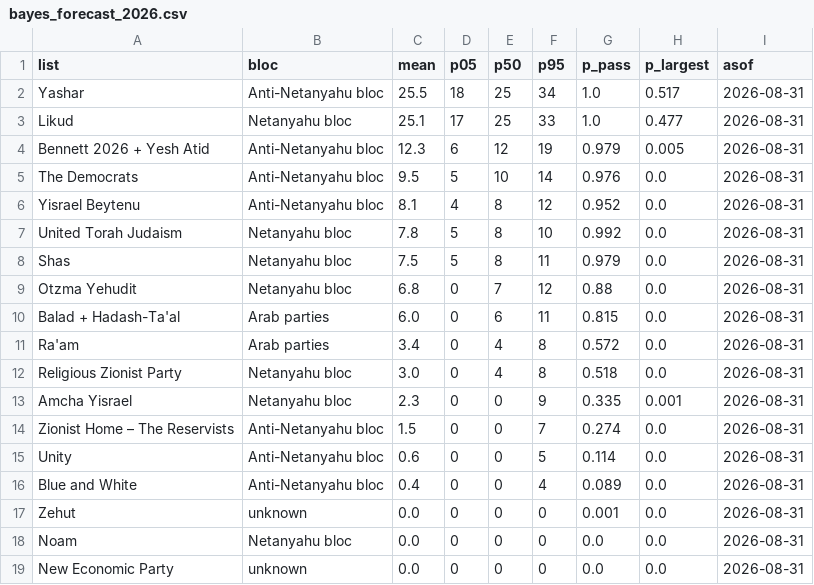
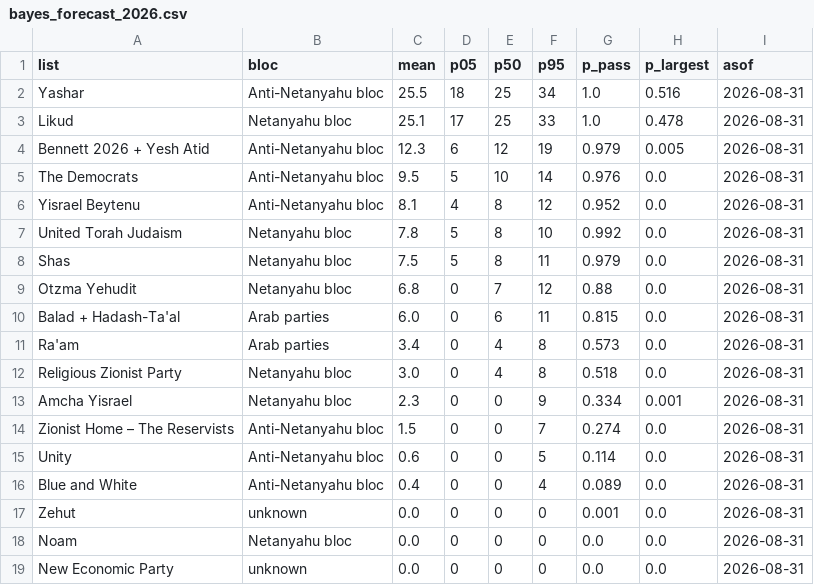
Before and after one commit to idoherling/2026_Election_Model, a CSV file: data/processed/bayes_forecast_2026.csv, drawn as a sheet.

```diff
--- a/data/processed/bayes_forecast_2026.csv
+++ b/data/processed/bayes_forecast_2026.csv
@@ -1,4 +1,4 @@
 list,bloc,mean,p05,p50,p95,p_pass,p_largest,asof
-Yashar,Anti-Netanyahu bloc,25.5,18,25,34,1.0,0.517,2026-08-31
-Likud,Netanyahu bloc,25.1,17,25,33,1.0,0.477,2026-08-31
+Yashar,Anti-Netanyahu bloc,25.5,18,25,34,1.0,0.516,2026-08-31
+Likud,Netanyahu bloc,25.1,17,25,33,1.0,0.478,2026-08-31
 Bennett 2026 + Yesh Atid,Anti-Netanyahu bloc,12.3,6,12,19,0.979,0.005,2026-08-31
@@ -10,5 +10,5 @@ Otzma Yehudit,Netanyahu bloc,6.8,0,7,12,0.88,0.0,2026-08-31
 Balad + Hadash-Ta'al,Arab parties,6.0,0,6,11,0.815,0.0,2026-08-31
-Ra'am,Arab parties,3.4,0,4,8,0.572,0.0,2026-08-31
+Ra'am,Arab parties,3.4,0,4,8,0.573,0.0,2026-08-31
 Religious Zionist Party,Netanyahu bloc,3.0,0,4,8,0.518,0.0,2026-08-31
-Amcha Yisrael,Netanyahu bloc,2.3,0,0,9,0.335,0.001,2026-08-31
+Amcha Yisrael,Netanyahu bloc,2.3,0,0,9,0.334,0.001,2026-08-31
 Zionist Home – The Reservists,Anti-Netanyahu bloc,1.5,0,0,7,0.274,0.0,2026-08-31
```
Also changed, not shown: data/processed/bayes_forecast_mixture.csv, data/processed/government_formation.csv, 10 other files.
